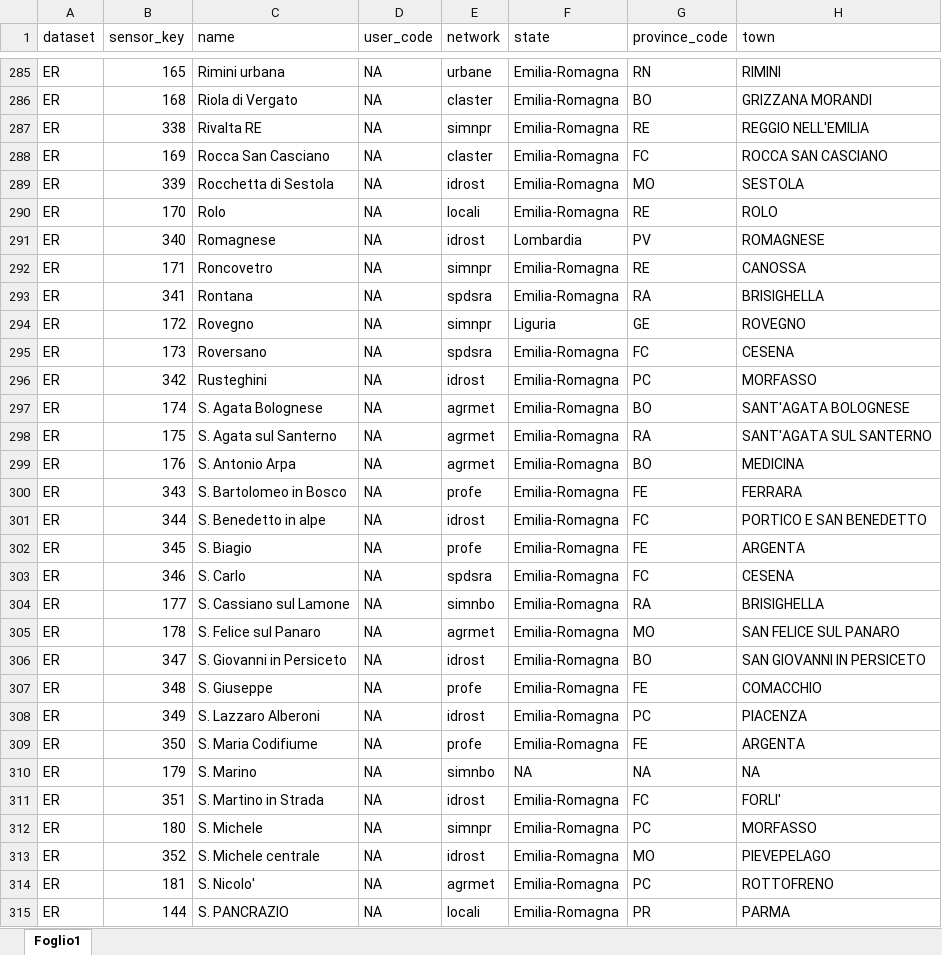
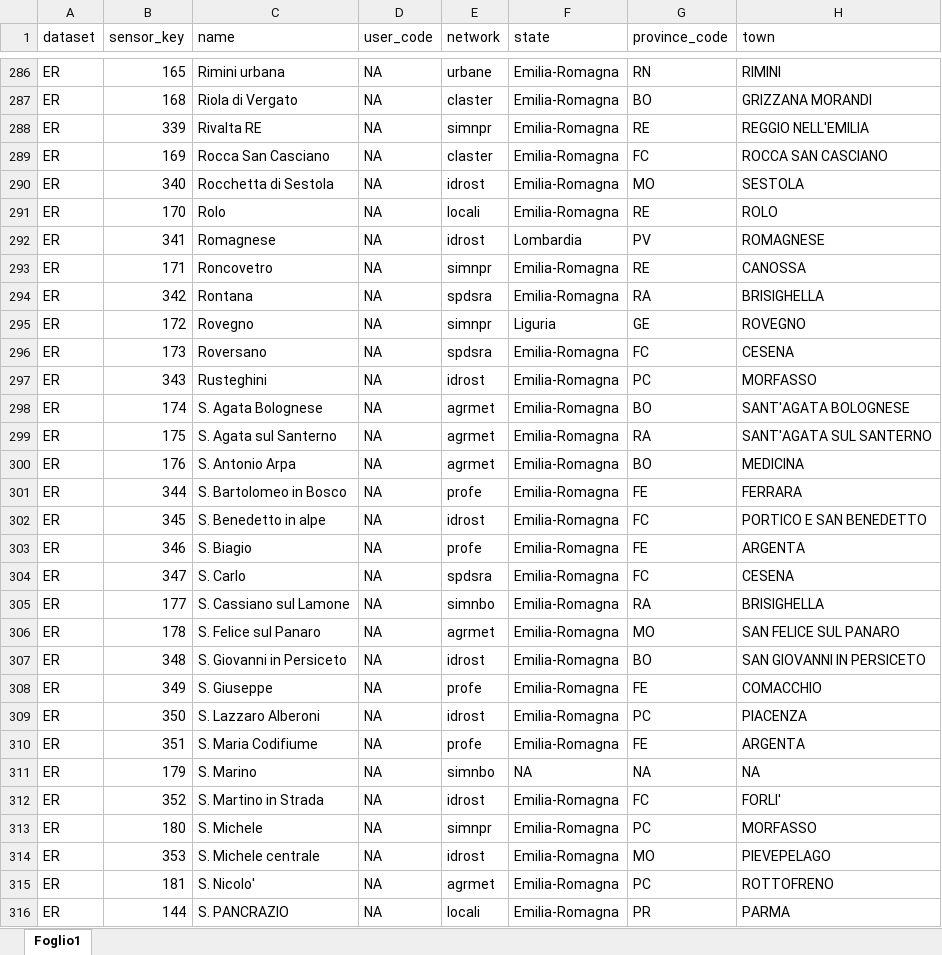
Before and after one commit to dnstudent/TesiMag, an Excel workbook: external/correzioni/ER_edit.xlsx, sheet Foglio1, drawn as a sheet; only a part is shown, gaps mark what is left out; values as stored, in another font and other column widths than the file's, no cell formats; table styles not drawn; addresses are those after the commit; the diff covers the shown part only; the diff names each change by its address in the sheet, - before the commit and + after, or states it on an @@ line.

```diff
--- a/external/correzioni/ER_edit.xlsx (sheet Foglio1)
+++ b/external/correzioni/ER_edit.xlsx (sheet Foglio1)
-B288 (sensor_key): 338
+B288 (sensor_key): 339
-B290 (sensor_key): 339
+B290 (sensor_key): 340
-B292 (sensor_key): 340
+B292 (sensor_key): 341
-B294 (sensor_key): 341
+B294 (sensor_key): 342
-B297 (sensor_key): 342
+B297 (sensor_key): 343
-B301 (sensor_key): 343
+B301 (sensor_key): 344
-B302 (sensor_key): 344
+B302 (sensor_key): 345
-B303 (sensor_key): 345
+B303 (sensor_key): 346
-B304 (sensor_key): 346
+B304 (sensor_key): 347
-B307 (sensor_key): 347
+B307 (sensor_key): 348
-B308 (sensor_key): 348
+B308 (sensor_key): 349
-B309 (sensor_key): 349
+B309 (sensor_key): 350
-B310 (sensor_key): 350
+B310 (sensor_key): 351
-B312 (sensor_key): 351
+B312 (sensor_key): 352
-B314 (sensor_key): 352
+B314 (sensor_key): 353
```
Also changed, not shown: 1 added row and 61 edited cells elsewhere in this sheet, cell formats, 4 other files.
